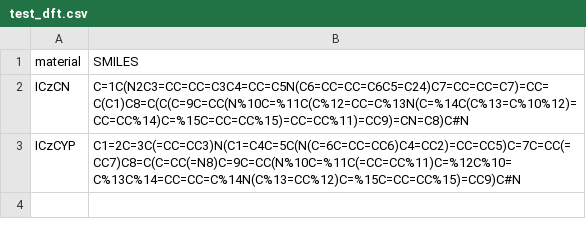
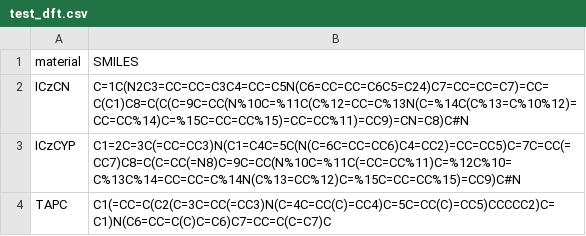
Before and after one commit to K-Yuta1014/How-to-use-gpu4pyscf, a CSV file: data/test_dft.csv, drawn as a sheet.

```diff
--- a/data/test_dft.csv
+++ b/data/test_dft.csv
@@ -3 +3,2 @@ ICzCN,C=1C(N2C3=CC=CC=C3C4=CC=C5N(C6=CC=CC=C6C5=C24)C7=CC=CC=C7)=CC=C(C1)C8=C(C(
 ICzCYP,C1=2C=3C(=CC=CC3)N(C1=C4C=5C(N(C=6C=CC=CC6)C4=CC2)=CC=CC5)C=7C=CC(=CC7)C8=C(C=CC(=N8)C=9C=CC(N%10C=%11C(=CC=CC%11)C=%12C%10=C%13C%14=CC=CC=C%14N(C%13=CC%12)C=%15C=CC=CC%15)=CC9)C#N
+TAPC,C1(=CC=C(C2(C=3C=CC(=CC3)N(C=4C=CC(C)=CC4)C=5C=CC(C)=CC5)CCCCC2)C=C1)N(C6=CC=C(C)C=C6)C7=CC=C(C=C7)C
```
Also changed, not shown: output/test_dft_results.csv, output_mace/test_mace_results.csv, 43 other files.
